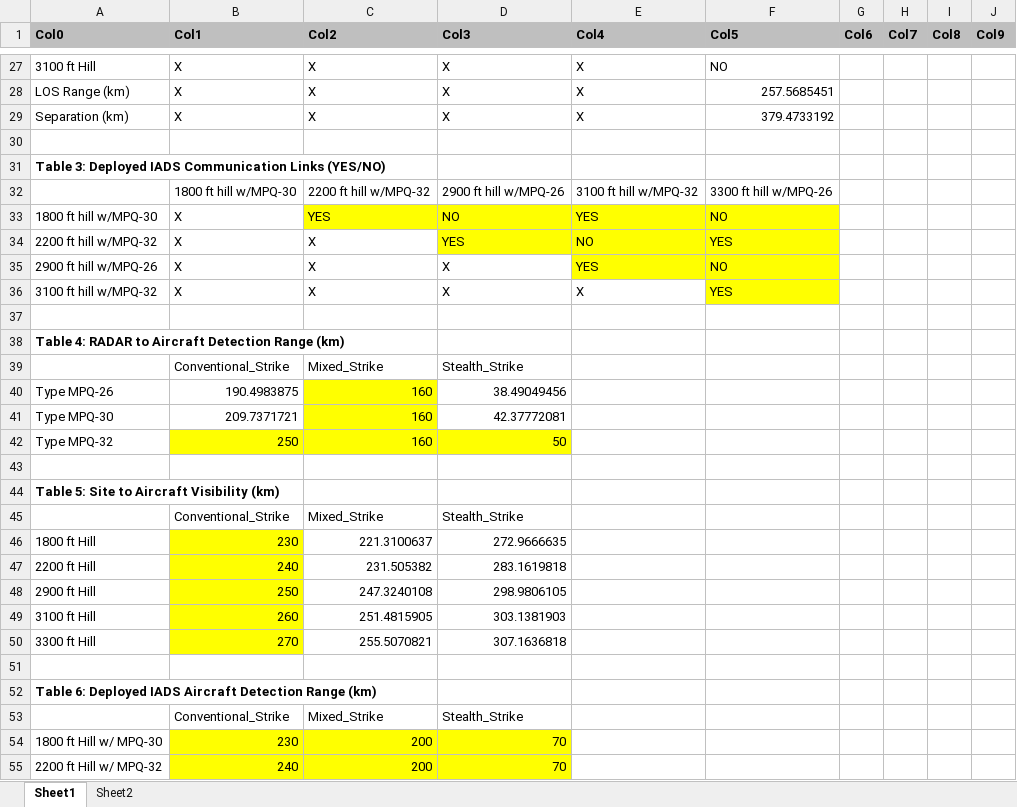
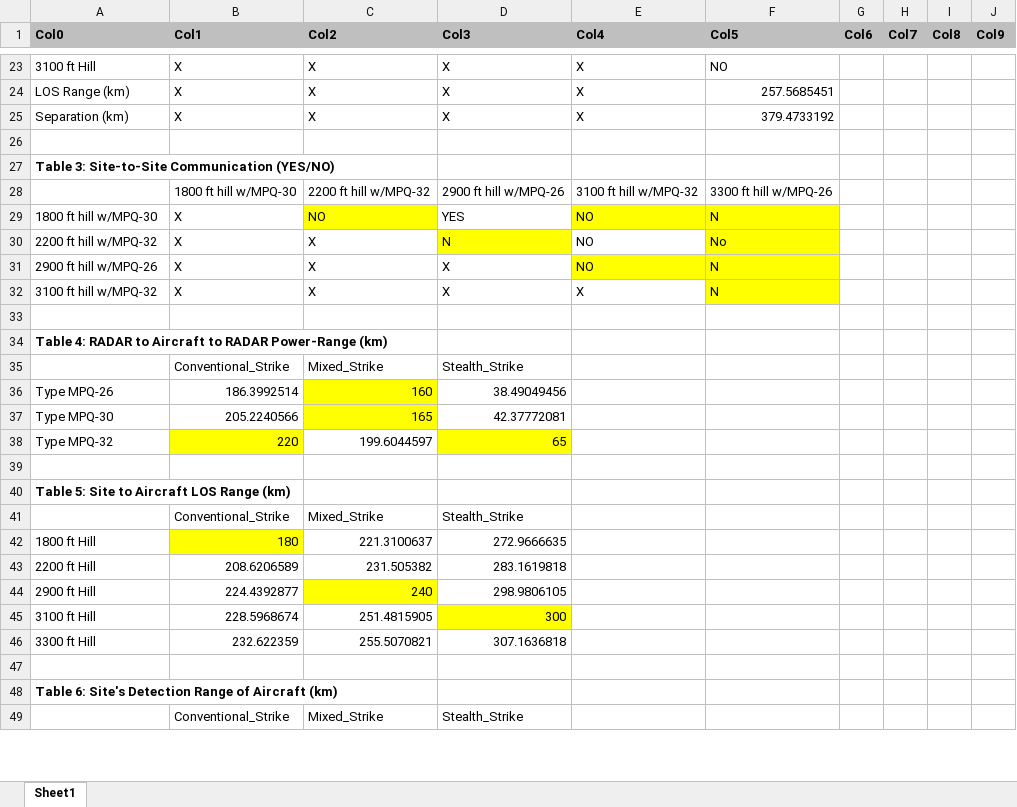
Before and after one commit to ithinkimongithub/ECE-Radar-Project, an Excel workbook: example-incorrect.xlsx, sheet Sheet1, drawn as a sheet; only a part is shown, gaps mark what is left out; values as stored, in another font and other column widths than the file's, no borders; removed rows and columns are numbered as before the commit, all else as after; the diff covers the shown part only; the diff names each change by its address in the sheet, - before the commit and + after, or states it on an @@ line.

```diff
--- a/example-incorrect.xlsx (sheet Sheet1)
+++ b/example-incorrect.xlsx (sheet Sheet1)
-sheet tab: Sheet2
-A27 (Col0): Table 3: Deployed IADS Communication Links (YES/NO)
+A27 (Col0): Table 3: Site-to-Site Communication (YES/NO)
-C29 (Col2): YES
+C29 (Col2): NO
-D29 (Col3): NO
+D29 (Col3): YES
-D29 fill: #FFFF00
+D29 fill: none
-E29 (Col4): YES
+E29 (Col4): NO
-F29 (Col5): NO
+F29 (Col5): N
-D30 (Col3): YES
+D30 (Col3): N
-E30 fill: #FFFF00
+E30 fill: none
-F30 (Col5): YES
+F30 (Col5): No
-E31 (Col4): YES
+E31 (Col4): NO
-F31 (Col5): NO
+F31 (Col5): N
-F32 (Col5): YES
+F32 (Col5): N
-A34 (Col0): …to Aircraft Detection Range (km)
+A34 (Col0): …to Aircraft to RADAR Power-Range (km)
-B36 (Col1): 190.4983875
+B36 (Col1): 186.3992514
-B37 (Col1): 209.7371721
+B37 (Col1): 205.2240566
-C37 (Col2): 160
+C37 (Col2): 165
-row 42: Type MPQ-32 | 250 | 160 | 50
+row 38: Type MPQ-32 | 220 | 199.6044597 | 65
-A40 (Col0): Table 5: Site to Aircraft Visibility (km)
+A40 (Col0): Table 5: Site to Aircraft LOS Range (km)
-B42 (Col1): 230
+B42 (Col1): 180
-B43 (Col1): 240
+B43 (Col1): 208.6206589
-B43:B46 fill: #FFFF00
+B43:B46 fill: none
-B44 (Col1): 250
+B44 (Col1): 224.4392877
-C44 (Col2): 247.3240108
+C44 (Col2): 240
-C44 fill: none
+C44 fill: #FFFF00
-B45 (Col1): 260
+B45 (Col1): 228.5968674
-D45 (Col3): 303.1381903
+D45 (Col3): 300
-D45 fill: none
+D45 fill: #FFFF00
-B46 (Col1): 270
+B46 (Col1): 232.622359
-A48 (Col0): Table 6: Deployed IADS Aircraft Detection Range (km)
+A48 (Col0): Table 6: Site's Detection Range of Aircraft (km)
-row 54: 1800 ft Hill w/ MPQ-30 | 230 | 200 | 70
-row 55: 2200 ft Hill w/ MPQ-32 | 240 | 200 | 70
```
Also changed, not shown: 8 added rows, 10 removed rows, 48 edited cells and cell formats elsewhere in this sheet, template.xlsx, 4 other files.
